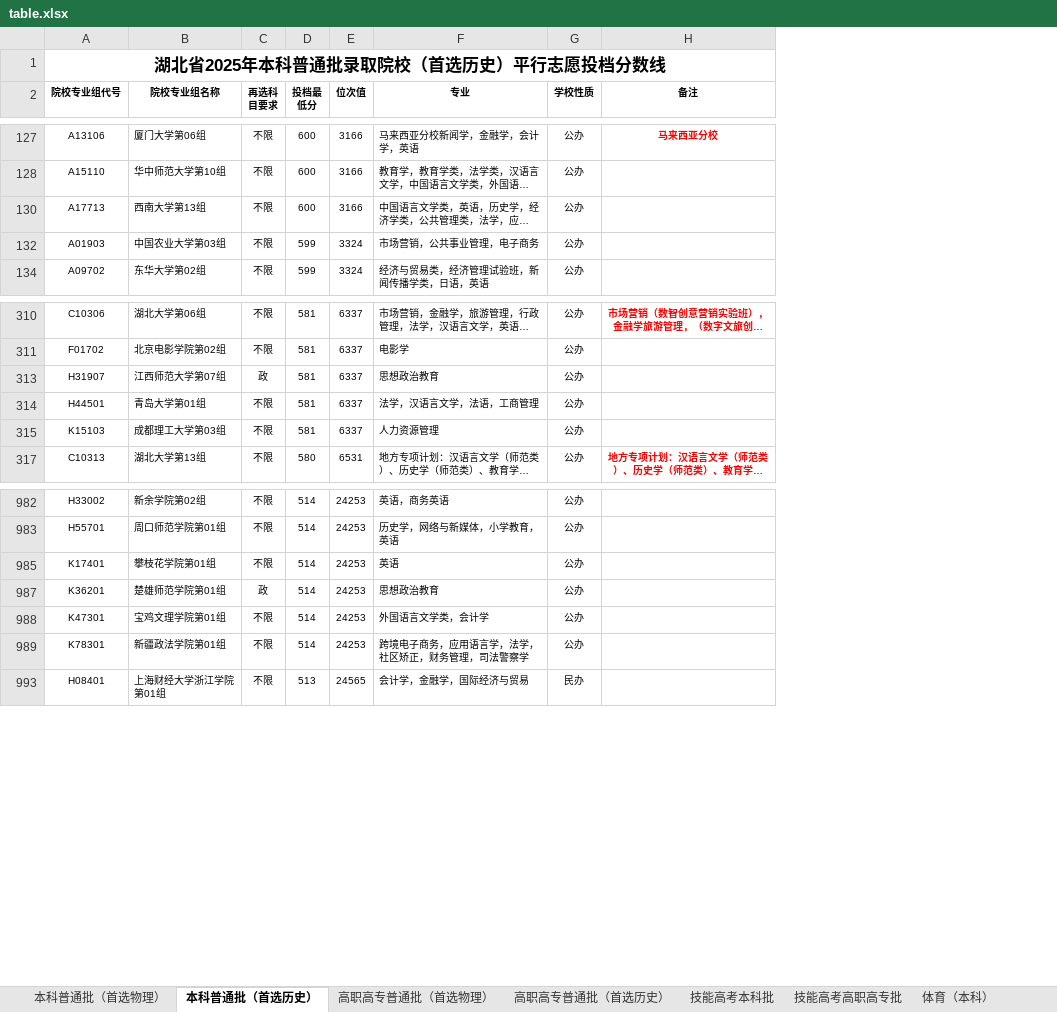
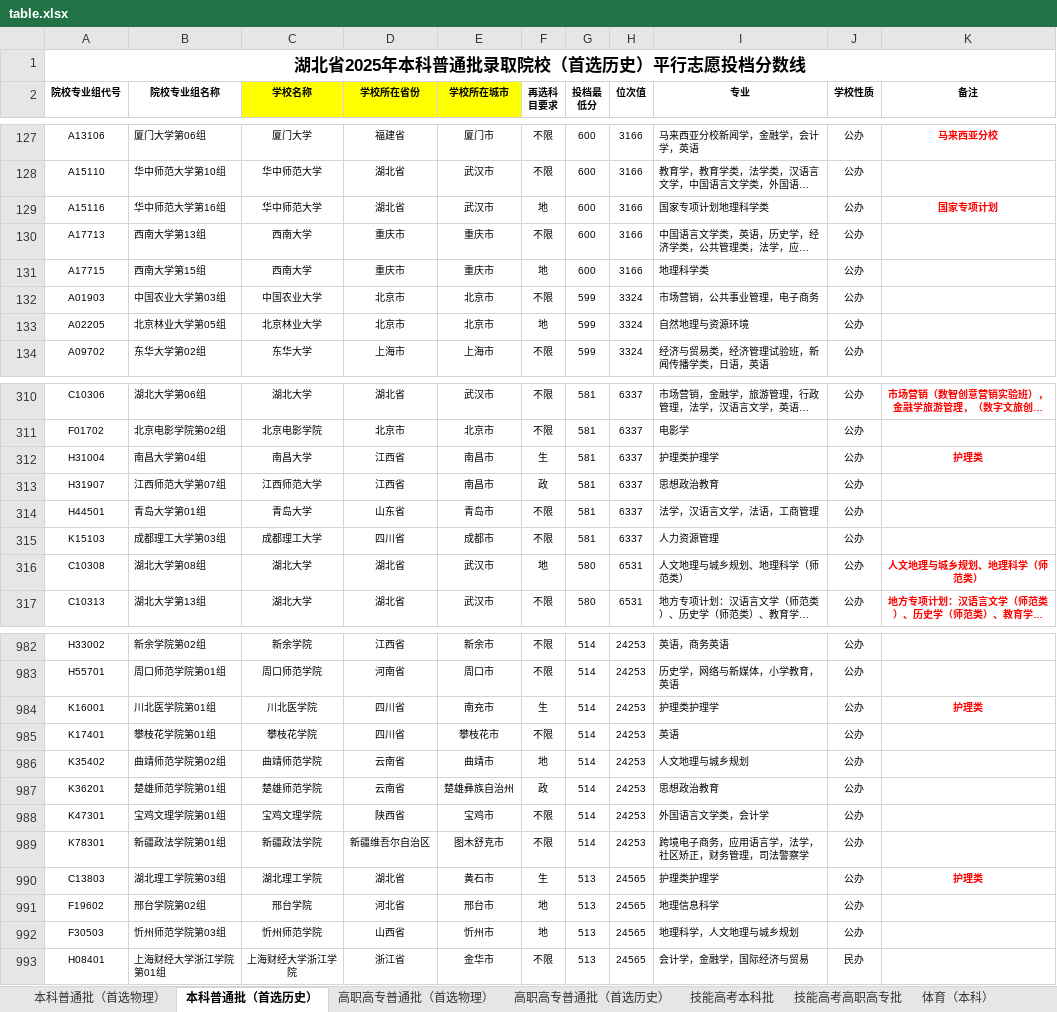
Before and after one commit to llxler/college-application, an Excel workbook: table.xlsx, sheet 本科普通批（首选历史）, drawn as a sheet; only a part is shown, gaps mark what is left out; long unchanged cells end in …; values as stored, in another font and other column widths than the file's, no borders; the diff covers the shown part only; the diff names each change by its address in the sheet, - before the commit and + after, or states it on an @@ line.

```diff
--- a/table.xlsx (sheet 本科普通批（首选历史）)
+++ b/table.xlsx (sheet 本科普通批（首选历史）)
+column C (学校名称), rows 127-128: 厦门大学 | 华中师范大学; row 130: 西南大学; row 132: 中国农业大学; row 134: 东华大学; rows 310-311: 湖北大学 | 北京电影学院; rows 313-315: 江西师范大学 | 青岛大学 | 成都理工大学; row 317: 湖北大学; rows 982-983: 新余学院 | 周口师范学院; row 985: 攀枝花学院; rows 987-989: 楚雄师范学院 | 宝鸡文理学院 | 新疆政法学院; row 993: 上海财经大学浙江学院
+column D (学校所在省份), rows 127-128: 福建省 | 湖北省; row 130: 重庆市; row 132: 北京市; row 134: 上海市; rows 310-311: 湖北省 | 北京市; rows 313-315: 江西省 | 山东省 | 四川省; row 317: 湖北省; rows 982-983: 江西省 | 河南省; row 985: 四川省; rows 987-989: 云南省 | 陕西省 | 新疆维吾尔自治区; row 993: 浙江省
+column E (学校所在城市), rows 127-128: 厦门市 | 武汉市; row 130: 重庆市; row 132: 北京市; row 134: 上海市; rows 310-311: 武汉市 | 北京市; rows 313-315: 南昌市 | 青岛市 | 成都市; row 317: 武汉市; rows 982-983: 新余市 | 周口市; row 985: 攀枝花市; rows 987-989: 楚雄彝族自治州 | 宝鸡市 | 图木舒克市; row 993: 金华市
+row 129: A15116 | 华中师范大学第16组 | 华中师范大学 | 湖北省 | 武汉市 | 地 | 600 | 3166 | 国家专项计划地理科学类 | 公办 | 国家专项计划
+row 131: A17715 | 西南大学第15组 | 西南大学 | 重庆市 | 重庆市 | 地 | 600 | 3166 | 地理科学类 | 公办
+row 133: A02205 | 北京林业大学第05组 | 北京林业大学 | 北京市 | 北京市 | 地 | 599 | 3324 | 自然地理与资源环境 | 公办
+row 312: H31004 | 南昌大学第04组 | 南昌大学 | 江西省 | 南昌市 | 生 | 581 | 6337 | 护理类护理学 | 公办 | 护理类
+row 316: C10308 | 湖北大学第08组 | 湖北大学 | 湖北省 | 武汉市 | 地 | 580 | 6531 | 人文地理与城乡规划、地理科学（师范类） | 公办 | 人文地理与城乡规划、地理科学（师范类）
+row 984: K16001 | 川北医学院第01组 | 川北医学院 | 四川省 | 南充市 | 生 | 514 | 24253 | 护理类护理学 | 公办 | 护理类
+row 986: K35402 | 曲靖师范学院第02组 | 曲靖师范学院 | 云南省 | 曲靖市 | 地 | 514 | 24253 | 人文地理与城乡规划 | 公办
+row 990: C13803 | 湖北理工学院第03组 | 湖北理工学院 | 湖北省 | 黄石市 | 生 | 513 | 24565 | 护理类护理学 | 公办 | 护理类
+row 991: F19602 | 邢台学院第02组 | 邢台学院 | 河北省 | 邢台市 | 地 | 513 | 24565 | 地理信息科学 | 公办
+row 992: F30503 | 忻州师范学院第03组 | 忻州师范学院 | 山西省 | 忻州市 | 地 | 513 | 24565 | 地理科学，人文地理与城乡规划 | 公办
```
Also changed, not shown: 57 added rows elsewhere in this sheet, sheet 本科普通批（首选物理）, sheet 技能高考高职高专批, sheet 艺术（本科）, sheet 高职高专普通批（首选历史）, sheet 高职高专普通批（首选物理）, sheet 体育（本科）, 7 other files.
